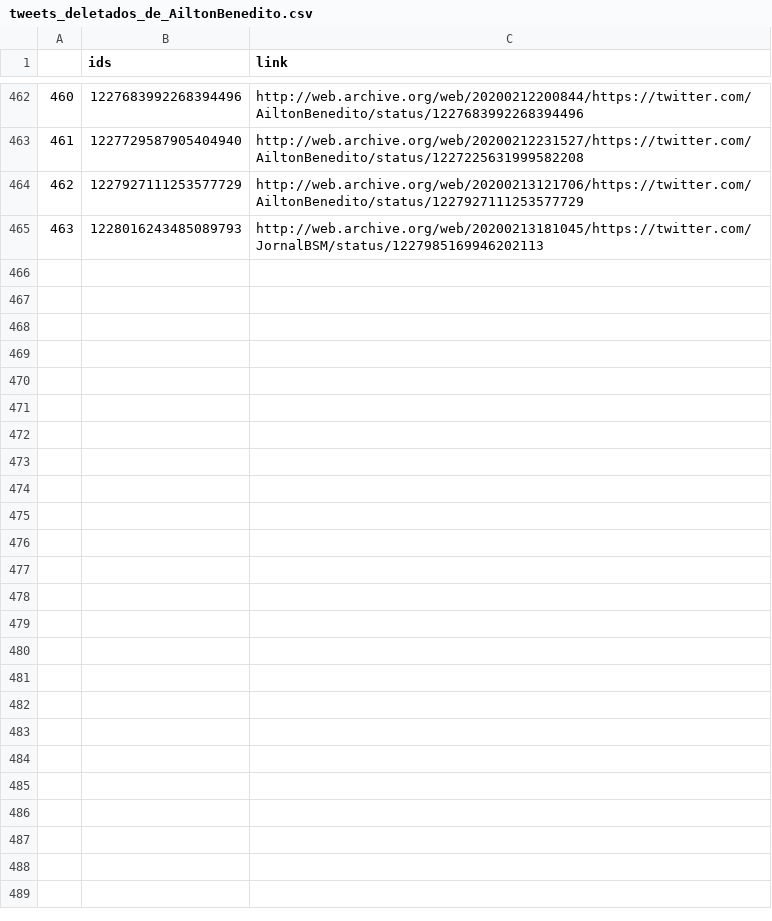
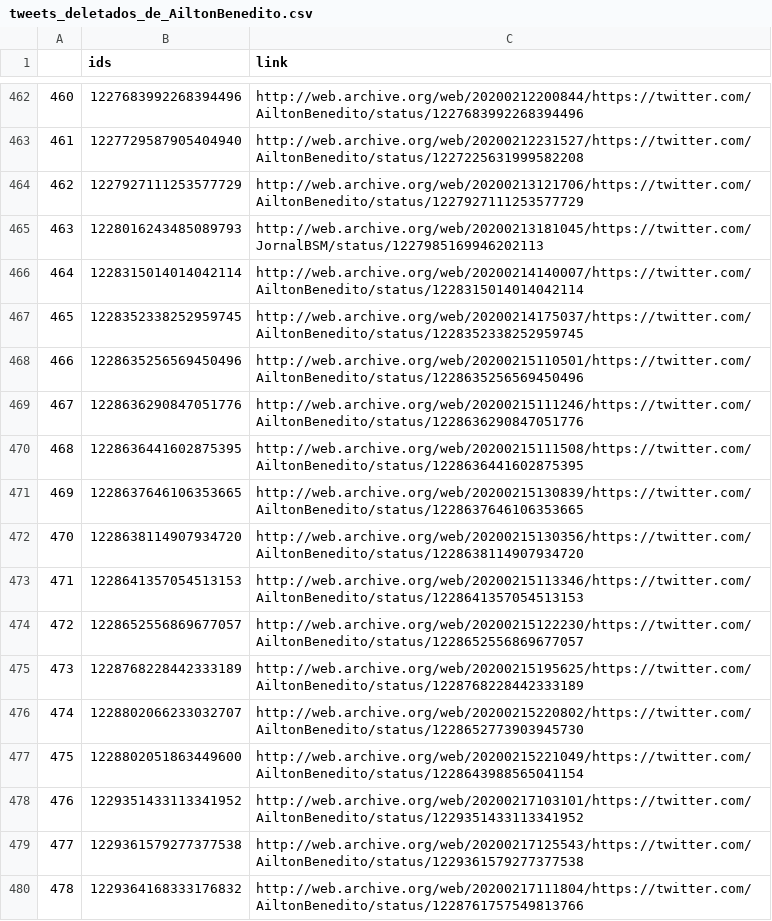
Before and after one commit to projeto7c0/7c0-core, a CSV file: csv/tweets_deletados_de_AiltonBenedito.csv, drawn as a sheet; only a part is shown, gaps mark what is left out.

```diff
--- a/csv/tweets_deletados_de_AiltonBenedito.csv
+++ b/csv/tweets_deletados_de_AiltonBenedito.csv
@@ -465 +465,16 @@
 463,1228016243485089793,http://web.archive.org/web/20200213181045/https://twitter.com/JornalBSM/status/1227985169946202113
+464,1228315014014042114,http://web.archive.org/web/20200214140007/https://twitter.com/AiltonBenedito/status/1228315014014042114
+465,1228352338252959745,http://web.archive.org/web/20200214175037/https://twitter.com/AiltonBenedito/status/1228352338252959745
+466,1228635256569450496,http://web.archive.org/web/20200215110501/https://twitter.com/AiltonBenedito/status/1228635256569450496
+467,1228636290847051776,http://web.archive.org/web/20200215111246/https://twitter.com/AiltonBenedito/status/1228636290847051776
+468,1228636441602875395,http://web.archive.org/web/20200215111508/https://twitter.com/AiltonBenedito/status/1228636441602875395
+469,1228637646106353665,http://web.archive.org/web/20200215130839/https://twitter.com/AiltonBenedito/status/1228637646106353665
+470,1228638114907934720,http://web.archive.org/web/20200215130356/https://twitter.com/AiltonBenedito/status/1228638114907934720
+471,1228641357054513153,http://web.archive.org/web/20200215113346/https://twitter.com/AiltonBenedito/status/1228641357054513153
+472,1228652556869677057,http://web.archive.org/web/20200215122230/https://twitter.com/AiltonBenedito/status/1228652556869677057
+473,1228768228442333189,http://web.archive.org/web/20200215195625/https://twitter.com/AiltonBenedito/status/1228768228442333189
+474,1228802066233032707,http://web.archive.org/web/20200215220802/https://twitter.com/AiltonBenedito/status/1228652773903945730
+475,1228802051863449600,http://web.archive.org/web/20200215221049/https://twitter.com/AiltonBenedito/status/1228643988565041154
+476,1229351433113341952,http://web.archive.org/web/20200217103101/https://twitter.com/AiltonBenedito/status/1229351433113341952
+477,1229361579277377538,http://web.archive.org/web/20200217125543/https://twitter.com/AiltonBenedito/status/1229361579277377538
+478,1229364168333176832,http://web.archive.org/web/20200217111804/https://twitter.com/AiltonBenedito/status/1228761757549813766
```
Also changed, not shown: csv/tweets_deletados_de_alefrota77.csv, csv/tweets_deletados_de_fernandapsol.csv, 50 other files.
